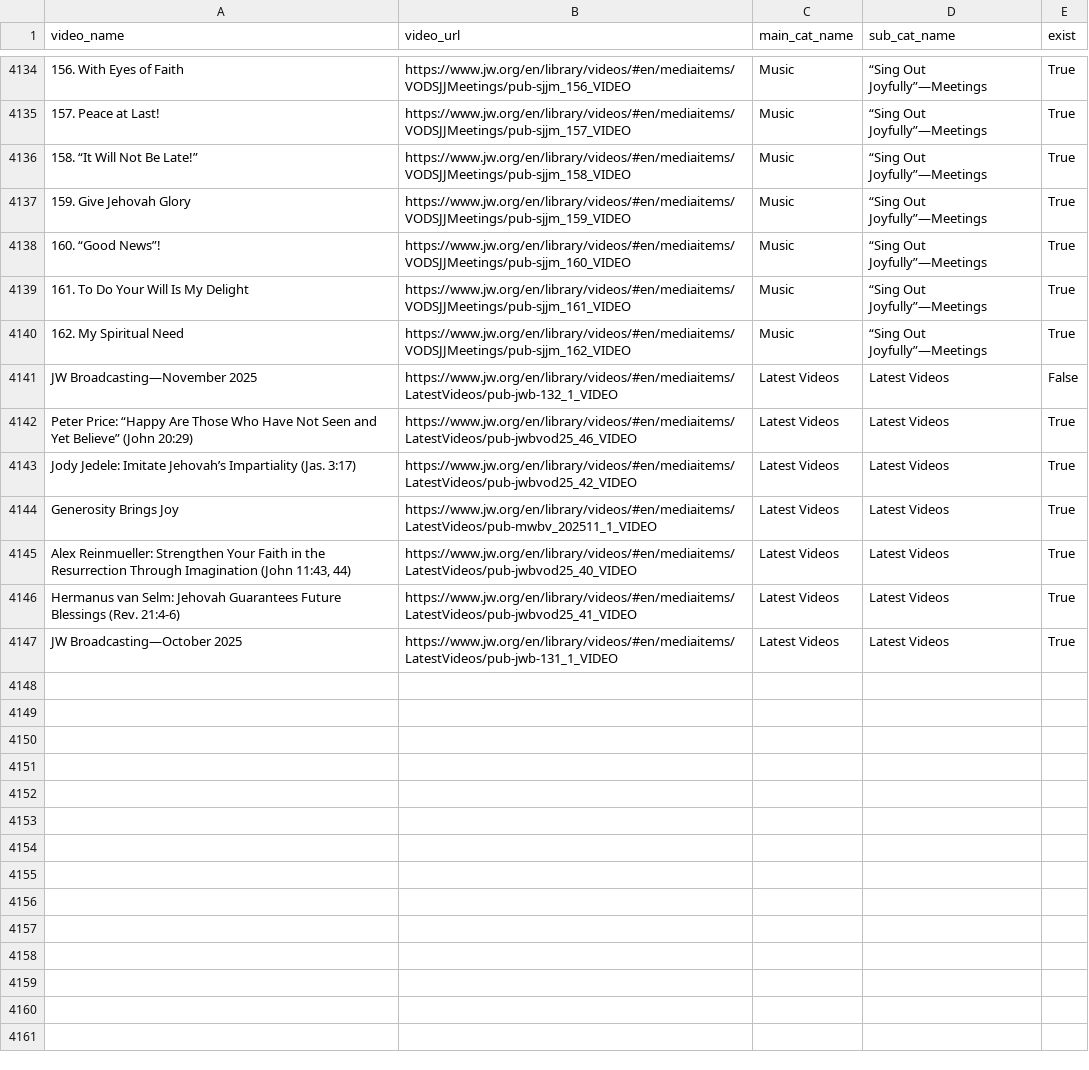
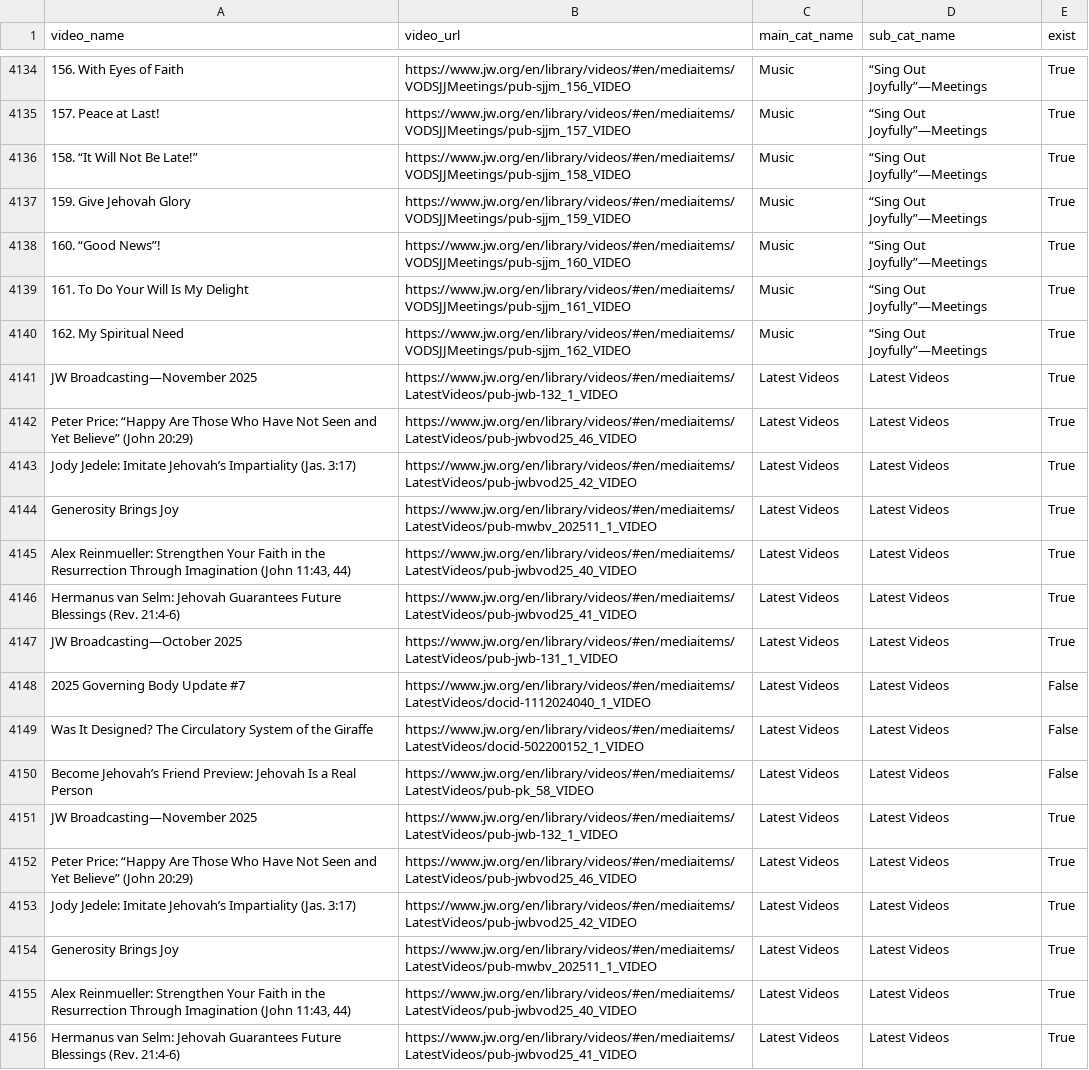
Before and after one commit to LukeRoberson/video, a CSV file: scripts/csv/videos.csv, drawn as a sheet; only a part is shown, gaps mark what is left out; the diff names each change by its address in the sheet, - before the commit and + after, or states it on an @@ line.

Commit message:
Added new videos

```diff
--- a/scripts/csv/videos.csv
+++ b/scripts/csv/videos.csv
-E4141 (exist): False
+E4141 (exist): True
+row 4148: 2025 Governing Body Update #7 | https://www.jw.org/en/library/videos/#en/mediaitems/LatestVideos/docid-1112024040_1_VIDEO | Latest Videos | Latest Videos | False
+row 4149: Was It Designed? The Circulatory System of the Giraffe | https://www.jw.org/en/library/videos/#en/mediaitems/LatestVideos/docid-502200152_1_VIDEO | Latest Videos | Latest Videos | False
+row 4150: Become Jehovah’s Friend Preview: Jehovah Is a Real Person | https://www.jw.org/en/library/videos/#en/mediaitems/LatestVideos/pub-pk_58_VIDEO | Latest Videos | Latest Videos | False
+row 4151: JW Broadcasting—November 2025 | https://www.jw.org/en/library/videos/#en/mediaitems/LatestVideos/pub-jwb-132_1_VIDEO | Latest Videos | Latest Videos | True
+row 4152: Peter Price: “Happy Are Those Who Have Not Seen and Yet Believe” (John 20:29) | https://www.jw.org/en/library/videos/#en/mediaitems/LatestVideos/pub-jwbvod25_46_VIDEO | Latest Videos | Latest Videos | True
+row 4153: Jody Jedele: Imitate Jehovah’s Impartiality (Jas. 3:17) | https://www.jw.org/en/library/videos/#en/mediaitems/LatestVideos/pub-jwbvod25_42_VIDEO | Latest Videos | Latest Videos | True
+row 4154: Generosity Brings Joy | https://www.jw.org/en/library/videos/#en/mediaitems/LatestVideos/pub-mwbv_202511_1_VIDEO | Latest Videos | Latest Videos | True
+row 4155: Alex Reinmueller: Strengthen Your Faith in the Resurrection Through Imagination (John 11:43, 44) | https://www.jw.org/en/library/videos/#en/mediaitems/LatestVideos/pub-jwbvod25_40_VIDEO | Latest Videos | Latest Videos | True
+row 4156: Hermanus van Selm: Jehovah Guarantees Future Blessings (Rev. 21:4-6) | https://www.jw.org/en/library/videos/#en/mediaitems/LatestVideos/pub-jwbvod25_41_VIDEO | Latest Videos | Latest Videos | True
```
Also changed, not shown: scripts/csv/latest_videos.csv, scripts/csv/missing_videos.csv, 3 other files.
